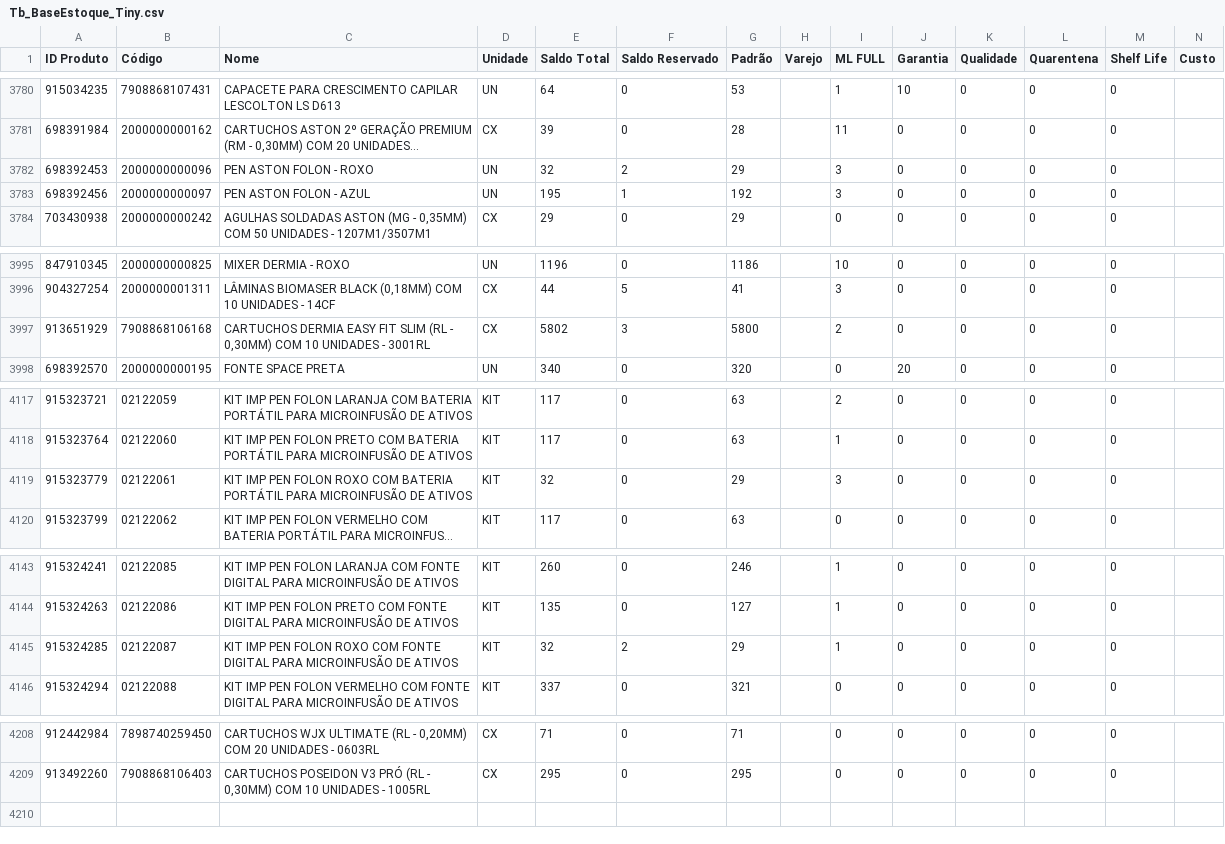
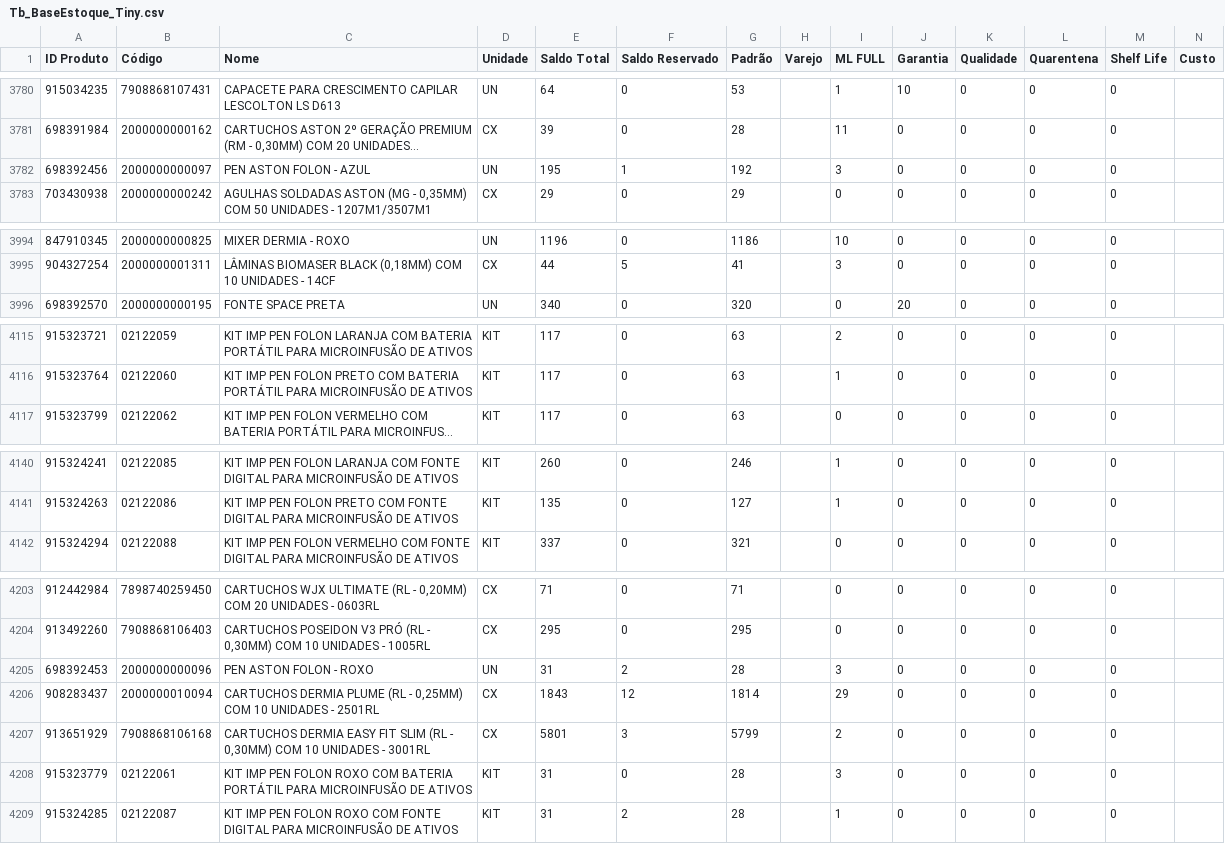
Before and after one commit to JhonatanAlmeida02/tiny-erp, a CSV file: TB_bases/Tb_BaseEstoque_Tiny.csv, drawn as a sheet; only a part is shown, gaps mark what is left out; long unchanged cells end in …; removed rows and columns are numbered as before the commit, all else as after; the diff covers the shown part only; the diff names each change by its address in the sheet, - before the commit and + after, or states it on an @@ line.

```diff
--- a/TB_bases/Tb_BaseEstoque_Tiny.csv
+++ b/TB_bases/Tb_BaseEstoque_Tiny.csv
-row 3782: 698392453 | 2000000000096 | PEN ASTON FOLON - ROXO | UN | 32 | 2 | 29 |  | 3 | 0 | 0 | 0 | 0
-row 3997: 913651929 | 7908868106168 | CARTUCHOS DERMIA EASY FIT SLIM (RL - 0,30MM) COM 10 UNIDADES - 3001RL | CX | 5802 | 3 | 5800 |  | 2 | 0 | 0 | 0 | 0
-row 4119: 915323779 | 02122061 | KIT IMP PEN FOLON ROXO COM BATERIA PORTÁTIL PARA MICROINFUSÃO DE ATIVOS | KIT | 32 | 0 | 29 |  | 3 | 0 | 0 | 0 | 0
-row 4145: 915324285 | 02122087 | KIT IMP PEN FOLON ROXO COM FONTE DIGITAL PARA MICROINFUSÃO DE ATIVOS | KIT | 32 | 2 | 29 |  | 1 | 0 | 0 | 0 | 0
+row 4205: 698392453 | 2000000000096 | PEN ASTON FOLON - ROXO | UN | 31 | 2 | 28 |  | 3 | 0 | 0 | 0 | 0
+row 4206: 908283437 | 2000000010094 | CARTUCHOS DERMIA PLUME (RL - 0,25MM) COM 10 UNIDADES - 2501RL | CX | 1843 | 12 | 1814 |  | 29 | 0 | 0 | 0 | 0
+row 4207: 913651929 | 7908868106168 | CARTUCHOS DERMIA EASY FIT SLIM (RL - 0,30MM) COM 10 UNIDADES - 3001RL | CX | 5801 | 3 | 5799 |  | 2 | 0 | 0 | 0 | 0
+row 4208: 915323779 | 02122061 | KIT IMP PEN FOLON ROXO COM BATERIA PORTÁTIL PARA MICROINFUSÃO DE ATIVOS | KIT | 31 | 0 | 28 |  | 3 | 0 | 0 | 0 | 0
+row 4209: 915324285 | 02122087 | KIT IMP PEN FOLON ROXO COM FONTE DIGITAL PARA MICROINFUSÃO DE ATIVOS | KIT | 31 | 2 | 28 |  | 1 | 0 | 0 | 0 | 0
```
Also changed, not shown: 1 removed row elsewhere in this file, 1 other file.
